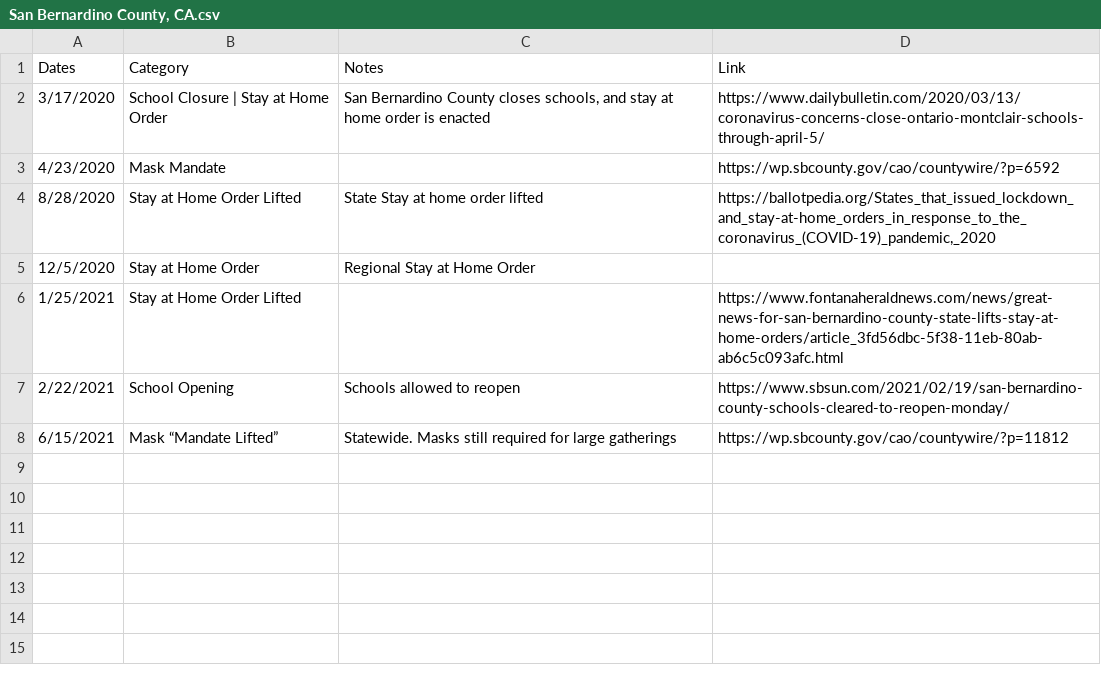
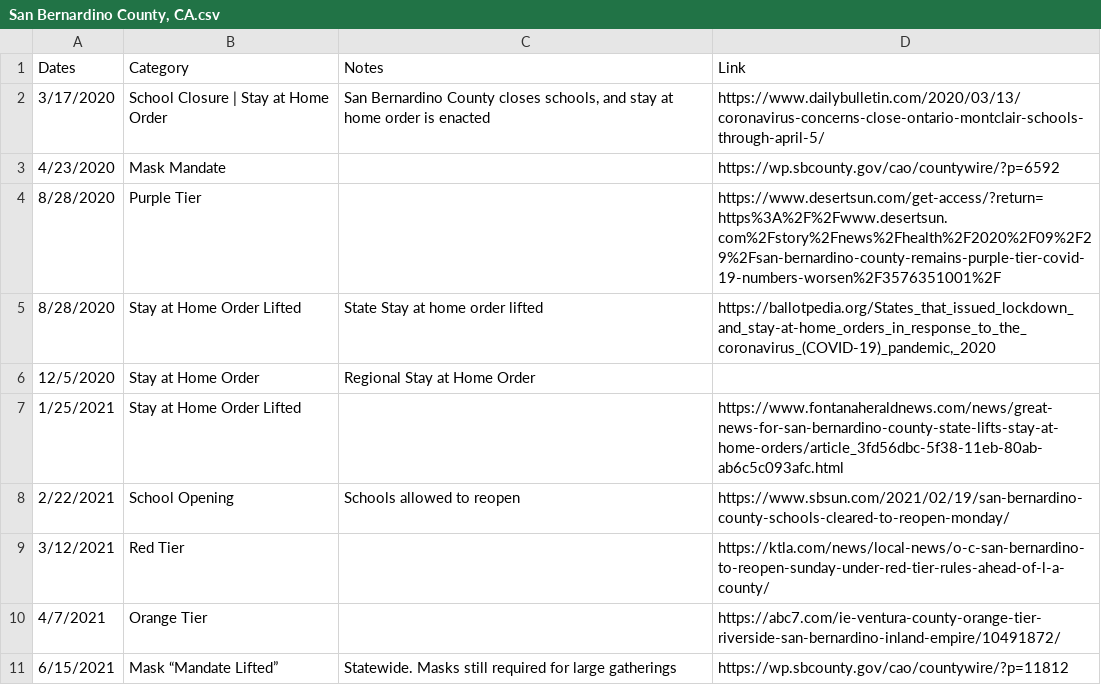
Before and after one commit to holiday-pettijohn/COVID-Tracking-Biola-Summer, a CSV file: Data/State Closure Data/County Closure Data/San Bernardino County, CA.csv, drawn as a sheet.

```diff
--- a/Data/State Closure Data/County Closure Data/San Bernardino County, CA.csv
+++ b/Data/State Closure Data/County Closure Data/San Bernardino County, CA.csv
@@ -3,2 +3,3 @@ Dates,Category,Notes,Link
 4/23/2020,Mask Mandate,,https://wp.sbcounty.gov/cao/countywire/?p=6592
+8/28/2020,Purple Tier,,https://www.desertsun.com/get-access/?return=https%3A%2F%2Fwww.desertsun.com%2Fstory%2Fnews%2Fhealth%2F2020%2F09%2F29%2Fsan-bernardino-county-remains-purple-tier-covid-19-numbers-worsen%2F3576351001%2F
 8/28/2020,Stay at Home Order Lifted,State Stay at home order lifted,"https://ballotpedia.org/States_that_issued_lockdown_and_stay-at-home_orders_in_response_to_the_coronavirus_(COVID-19)_pandemic,_2020"
@@ -7,2 +8,4 @@ Dates,Category,Notes,Link
 2/22/2021,School Opening,Schools allowed to reopen,https://www.sbsun.com/2021/02/19/san-bernardino-county-schools-cleared-to-reopen-monday/
+3/12/2021,Red Tier,,https://ktla.com/news/local-news/o-c-san-bernardino-to-reopen-sunday-under-red-tier-rules-ahead-of-l-a-county/
+4/7/2021,Orange Tier,,https://abc7.com/ie-ventura-county-orange-tier-riverside-san-bernardino-inland-empire/10491872/
 6/15/2021,Mask “Mandate Lifted”,Statewide. Masks still required for large gatherings ,https://wp.sbcounty.gov/cao/countywire/?p=11812
```
Also changed, not shown: Data/State Closure Data/County Closure Data/San Diego County, CA.csv, 3 other files.
